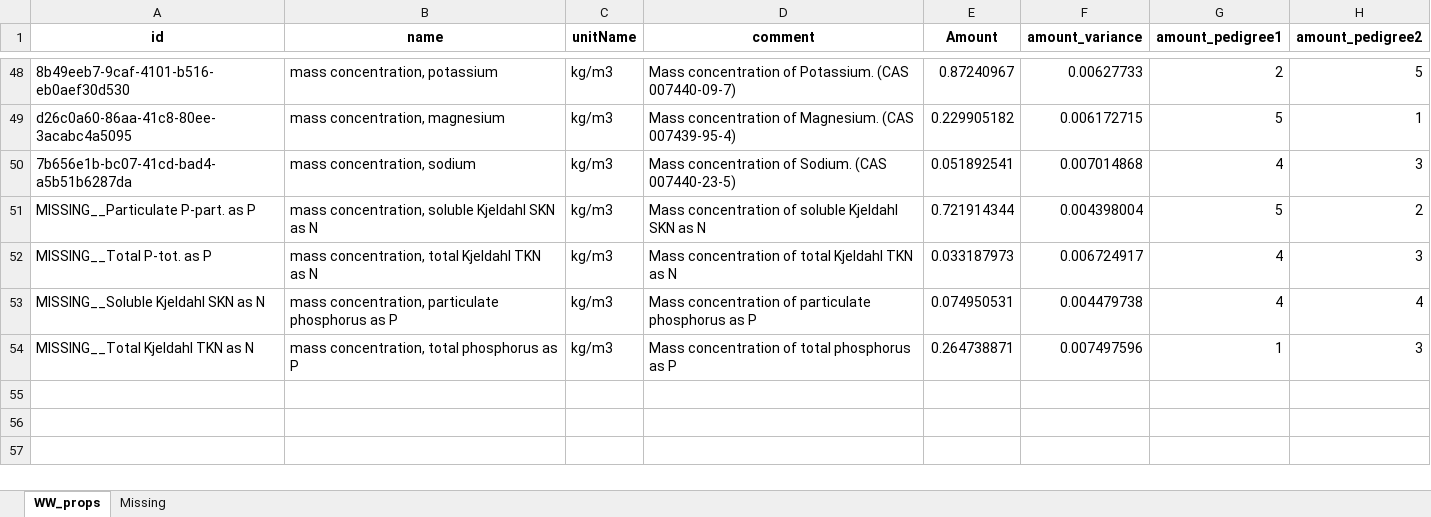
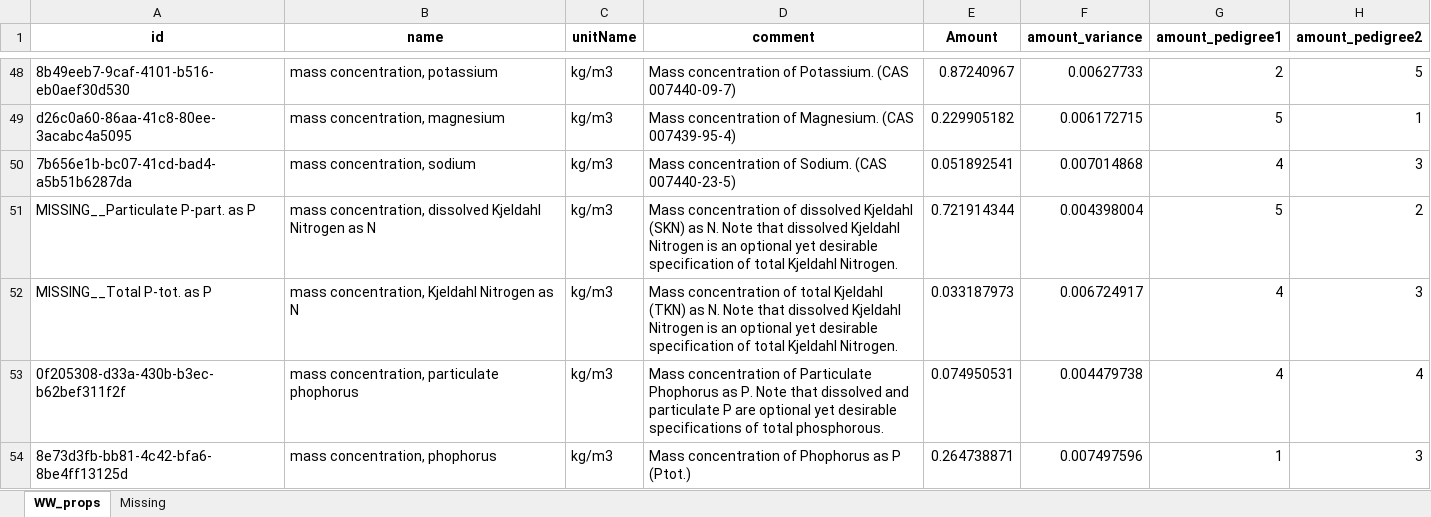
Before and after one commit to ecoinvent/wastewater_treatment_tool, an Excel workbook: waste_water_tool/documentation/WW_properties.xlsx, sheet WW_props, drawn as a sheet; only a part is shown, gaps mark what is left out; values as stored, in another font and other column widths than the file's, no borders; the diff names each change by its address in the sheet, - before the commit and + after, or states it on an @@ line.

Commit message:
Updated property names
two "missing" properties were actually there.
Changed the name for missing "Kjeldahl " properties. These are still missing.

```diff
--- a/waste_water_tool/documentation/WW_properties.xlsx (sheet WW_props)
+++ b/waste_water_tool/documentation/WW_properties.xlsx (sheet WW_props)
-B51 (name): mass concentration, soluble Kjeldahl SKN as N
+B51 (name): mass concentration, dissolved Kjeldahl Nitrogen as N
-D51 (comment): …concentration of soluble Kjeldahl SKN as N
+D51 (comment): …concentration of dissolved Kjeldahl (SKN) as N. Note that dissolved Kjeldahl Nitrogen is an optional yet desirable specification of total Kjeldahl Nitrogen.
-B52 (name): mass concentration, total Kjeldahl TKN as N
+B52 (name): mass concentration, Kjeldahl Nitrogen as N
-D52 (comment): …total Kjeldahl TKN as N
+D52 (comment): …total Kjeldahl (TKN) as N. Note that dissolved Kjeldahl Nitrogen is an optional yet desirable specification of total Kjeldahl Nitrogen.
-A53 (id): MISSING__Soluble Kjeldahl SKN as N
+A53 (id): 0f205308-d33a-430b-b3ec-b62bef311f2f
-B53 (name): mass concentration, particulate phosphorus as P
+B53 (name): mass concentration, particulate phophorus
-D53 (comment): …concentration of particulate phosphorus as P
+D53 (comment): …concentration of Particulate Phophorus as P. Note that dissolved and particulate P are optional yet desirable specifications of total phosphorous.
-A54 (id): MISSING__Total Kjeldahl TKN as N
+A54 (id): 8e73d3fb-bb81-4c42-bfa6-8be4ff13125d
-B54 (name): mass concentration, total phosphorus as P
+B54 (name): mass concentration, phophorus
-D54 (comment): Mass concentration of total phosphorus as P
+D54 (comment): Mass concentration of Phophorus as P (Ptot.)
```
